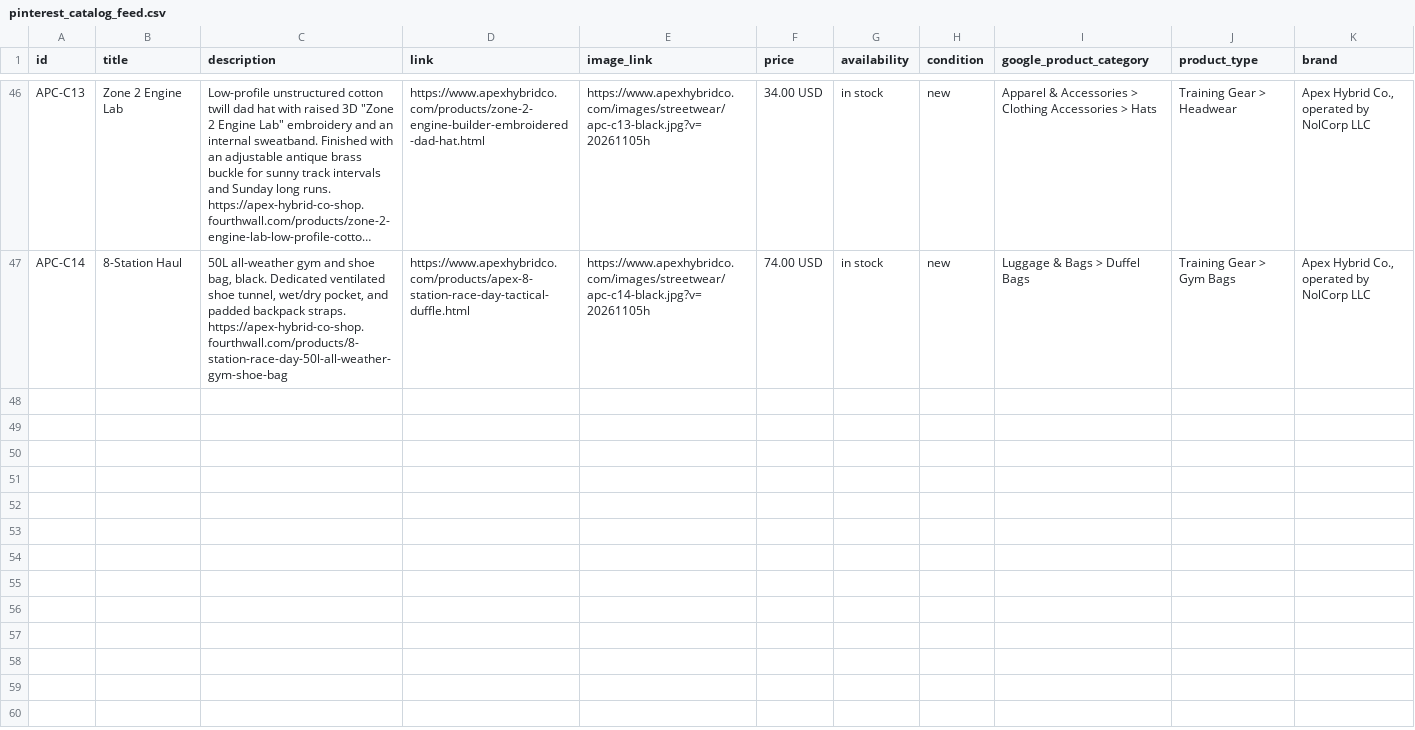
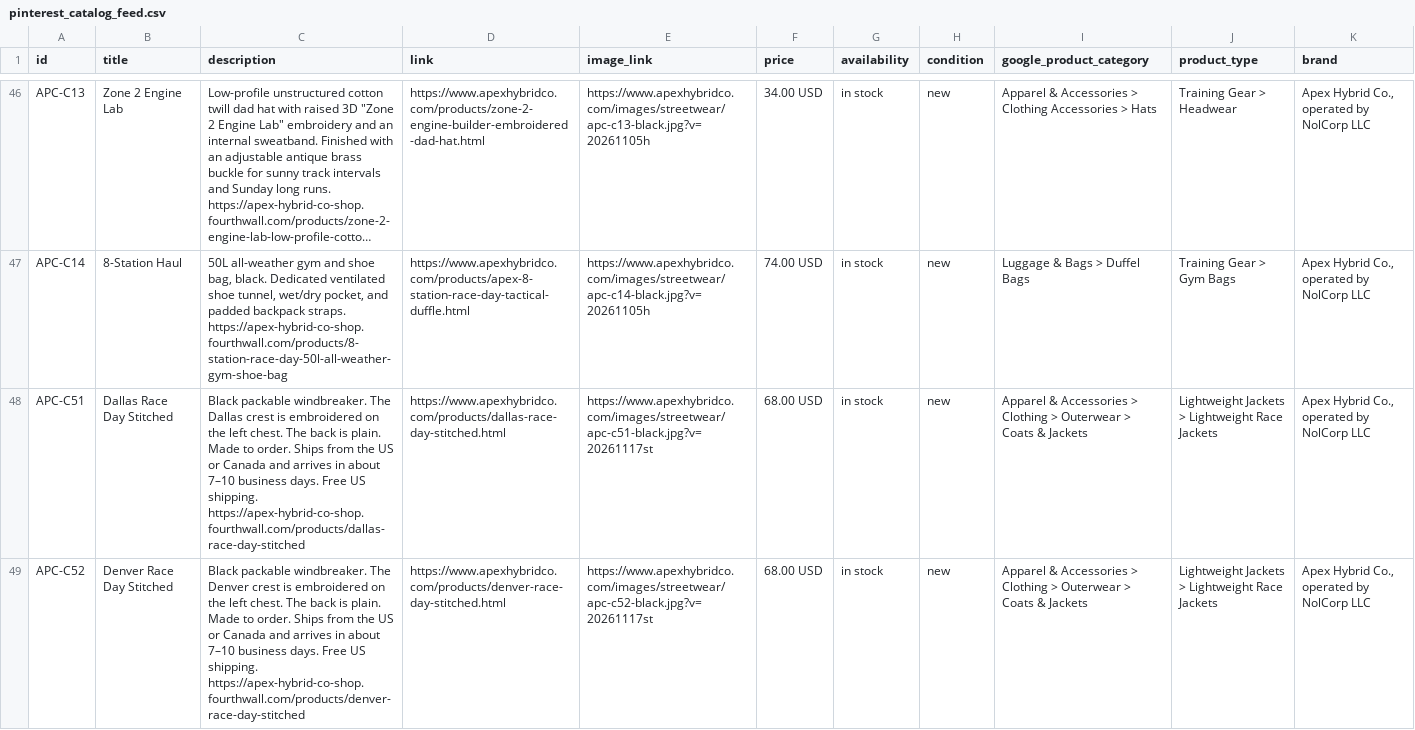
Before and after one commit to nolcorpllc-ux/apex-store, a CSV file: pinterest_catalog_feed.csv, drawn as a sheet; only a part is shown, gaps mark what is left out; long unchanged cells end in …; the diff covers the shown part only; the diff names each change by its address in the sheet, - before the commit and + after, or states it on an @@ line.

```diff
--- a/pinterest_catalog_feed.csv
+++ b/pinterest_catalog_feed.csv
+row 48: APC-C51 | Dallas Race Day Stitched | Black packable windbreaker. The Dallas crest is embroidered on the left chest. The back is plain. Made to order. Ships from the US or Canada and arrives in about 7–10 business days. Free US shipping. https://apex-hybrid-co-shop.fourthwall.com/products/dallas-race-day-stitched | https://www.apexhybridco.com/products/dallas-race-day-stitched.html | https://www.apexhybridco.com/images/streetwear/apc-c51-black.jpg?v=20261117st | 68.00 USD | in stock | new | Apparel & Accessories > Clothing > Outerwear > Coats & Jackets | Lightweight Jackets > Lightweight Race Jackets | Apex Hybrid Co., operated by NolCorp LLC
+row 49: APC-C52 | Denver Race Day Stitched | Black packable windbreaker. The Denver crest is embroidered on the left chest. The back is plain. Made to order. Ships from the US or Canada and arrives in about 7–10 business days. Free US shipping. https://apex-hybrid-co-shop.fourthwall.com/products/denver-race-day-stitched | https://www.apexhybridco.com/products/denver-race-day-stitched.html | https://www.apexhybridco.com/images/streetwear/apc-c52-black.jpg?v=20261117st | 68.00 USD | in stock | new | Apparel & Accessories > Clothing > Outerwear > Coats & Jackets | Lightweight Jackets > Lightweight Race Jackets | Apex Hybrid Co., operated by NolCorp LLC
```
Also changed, not shown: 3 added rows elsewhere in this file, 38 other files.
